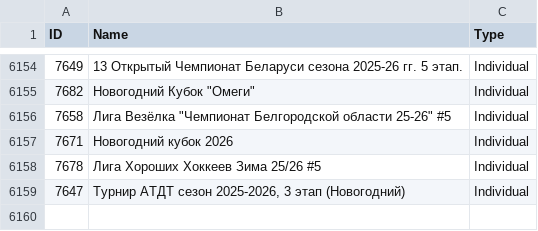
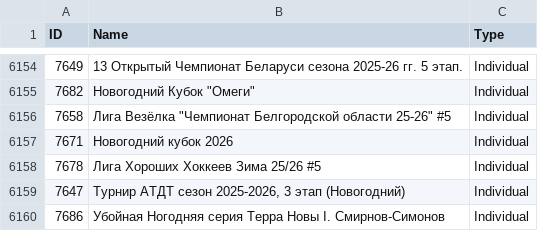
Before and after one commit to amundfylling/Scorpion-Scraper-2.0, a CSV file: data/tournament_data.csv, drawn as a sheet; only a part is shown, gaps mark what is left out; the diff names each change by its address in the sheet, - before the commit and + after, or states it on an @@ line.

```diff
--- a/data/tournament_data.csv
+++ b/data/tournament_data.csv
+row 6160: 7686 | Убойная Ногодняя серия Терра Новы I. Смирнов-Симонов | Individual
```
Also changed, not shown: 1 other file.
